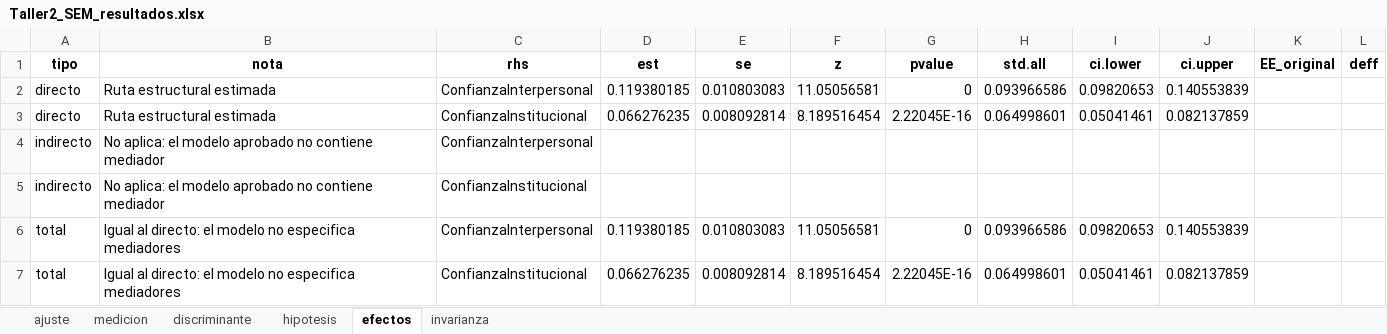
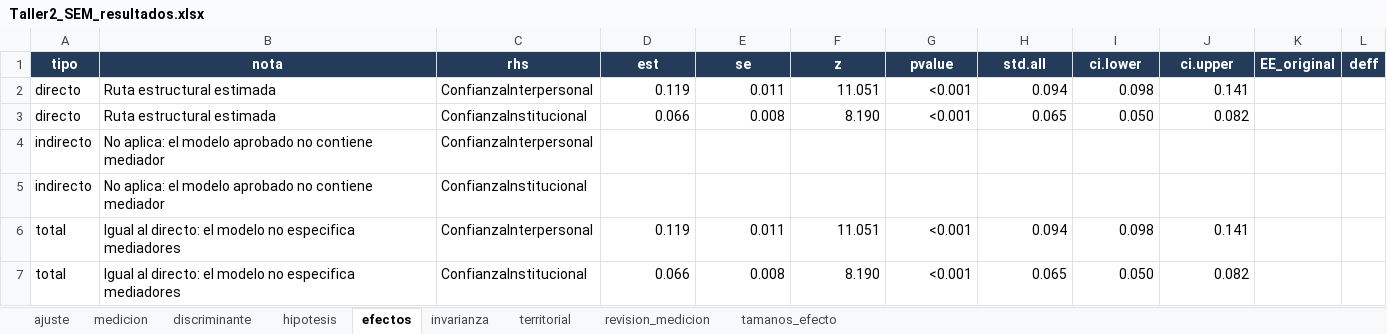
Before and after one commit to juandavidroa06/SEM, an Excel workbook: outputs/Taller2_SEM_resultados.xlsx, sheet efectos, drawn as a sheet; only a part is shown; values as stored, in another font and other column widths than the file's, no borders; the diff covers the shown part only; the diff names each change by its address in the sheet, - before the commit and + after, or states it on an @@ line.

```diff
--- a/outputs/Taller2_SEM_resultados.xlsx (sheet efectos)
+++ b/outputs/Taller2_SEM_resultados.xlsx (sheet efectos)
+sheet tab: territorial
+sheet tab: revision_medicion
+sheet tab: tamanos_efecto
@@ A1:L1 fill: none → #243C59, text colour: black → #FFFFFF @@
-D2 (est): 0.119380185
+D2 (est): 0.119
-E2 (se): 0.010803083
+E2 (se): 0.011
-F2 (z): 11.05056581
+F2 (z): 11.051
-G2 (pvalue): 0
+G2 (pvalue): <0.001
-H2 (std.all): 0.093966586
+H2 (std.all): 0.094
-I2 (ci.lower): 0.09820653
+I2 (ci.lower): 0.098
-J2 (ci.upper): 0.140553839
+J2 (ci.upper): 0.141
-D3 (est): 0.066276235
+D3 (est): 0.066
-E3 (se): 0.008092814
+E3 (se): 0.008
-F3 (z): 8.189516454
+F3 (z): 8.190
-G3 (pvalue): 2.22045E-16
+G3 (pvalue): <0.001
-H3 (std.all): 0.064998601
+H3 (std.all): 0.065
-I3 (ci.lower): 0.05041461
+I3 (ci.lower): 0.050
-J3 (ci.upper): 0.082137859
+J3 (ci.upper): 0.082
-D6 (est): 0.119380185
+D6 (est): 0.119
-E6 (se): 0.010803083
+E6 (se): 0.011
-F6 (z): 11.05056581
+F6 (z): 11.051
-G6 (pvalue): 0
+G6 (pvalue): <0.001
-H6 (std.all): 0.093966586
+H6 (std.all): 0.094
-I6 (ci.lower): 0.09820653
+I6 (ci.lower): 0.098
-J6 (ci.upper): 0.140553839
+J6 (ci.upper): 0.141
-D7 (est): 0.066276235
+D7 (est): 0.066
-E7 (se): 0.008092814
+E7 (se): 0.008
-F7 (z): 8.189516454
+F7 (z): 8.190
-G7 (pvalue): 2.22045E-16
+G7 (pvalue): <0.001
-H7 (std.all): 0.064998601
+H7 (std.all): 0.065
-I7 (ci.lower): 0.05041461
+I7 (ci.lower): 0.050
-J7 (ci.upper): 0.082137859
+J7 (ci.upper): 0.082
```
Also changed, not shown: 2 added rows, 2 removed rows and 42 edited cells elsewhere in this sheet, sheet invarianza, sheet ajuste, sheet medicion, sheet discriminante, sheet hipotesis, 55 other files.
